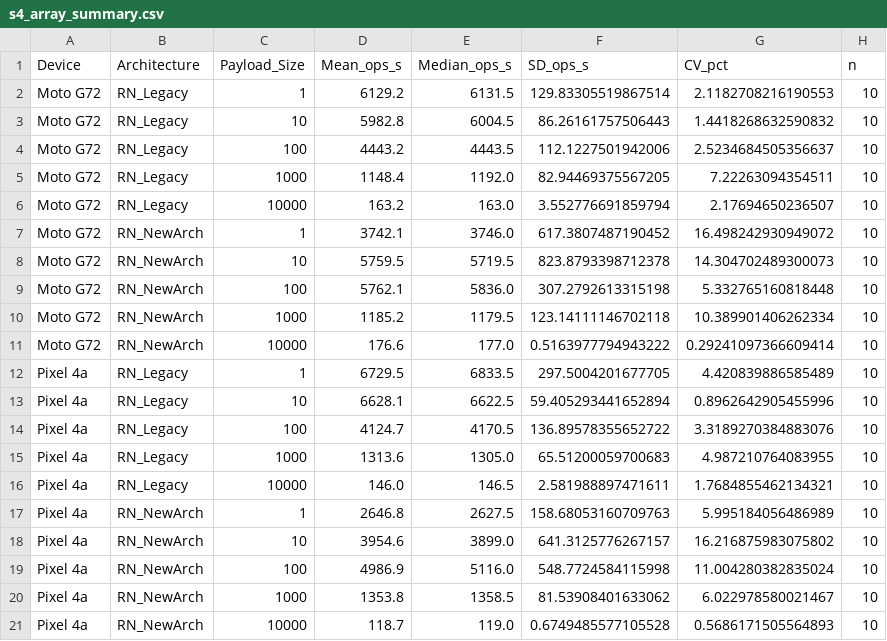
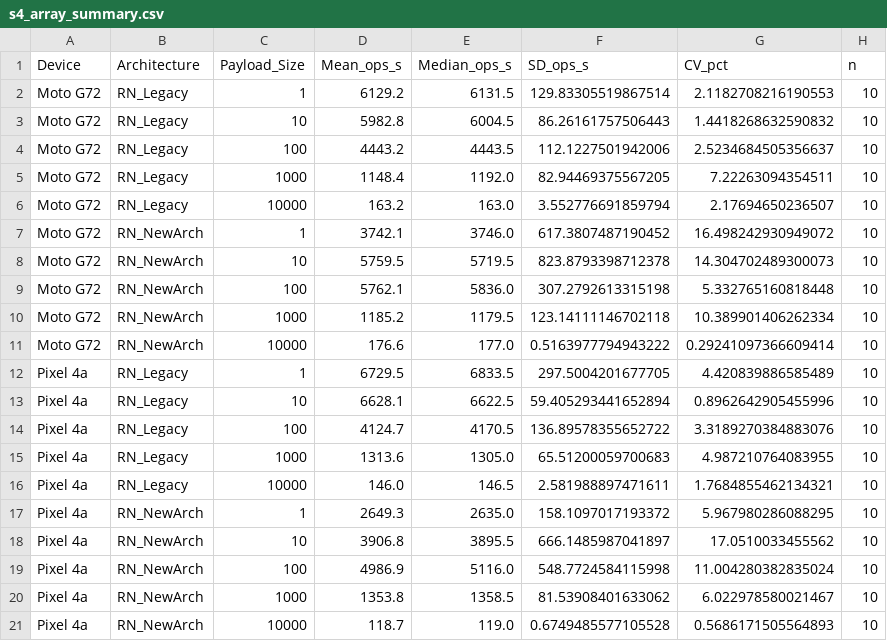
Before and after one commit to aant0ni0/react-native-new-architecture-performance-benchmark, a CSV file: analysis/results/s4_array_summary.csv, drawn as a sheet.

```diff
--- a/analysis/results/s4_array_summary.csv
+++ b/analysis/results/s4_array_summary.csv
@@ -16,4 +16,4 @@ Pixel 4a,RN_Legacy,1000,1313.6,1305.0,65.51200059700683,4.987210764083955,10
 Pixel 4a,RN_Legacy,10000,146.0,146.5,2.581988897471611,1.7684855462134321,10
-Pixel 4a,RN_NewArch,1,2646.8,2627.5,158.68053160709763,5.995184056486989,10
-Pixel 4a,RN_NewArch,10,3954.6,3899.0,641.3125776267157,16.216875983075802,10
+Pixel 4a,RN_NewArch,1,2649.3,2635.0,158.1097017193372,5.967980286088295,10
+Pixel 4a,RN_NewArch,10,3906.8,3895.5,666.1485987041897,17.0510033455562,10
 Pixel 4a,RN_NewArch,100,4986.9,5116.0,548.7724584115998,11.004280382835024,10
```
Also changed, not shown: analysis/results/legacy_vs_new_statistics.csv, analysis/results/s4_scalar_summary.csv, 25 other files.
